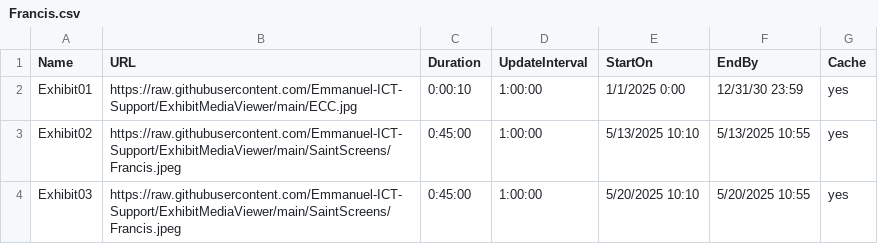
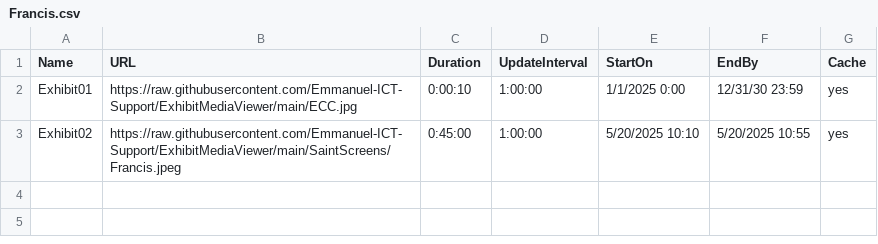
Before and after one commit to Emmanuel-ICT-Support/ExhibitMediaViewer, a CSV file: Playlists/Francis.csv, drawn as a sheet.

Commit message:
Update Francis.csv

```diff
--- a/Playlists/Francis.csv
+++ b/Playlists/Francis.csv
@@ -2,3 +2,2 @@ Name,URL,Duration,UpdateInterval,StartOn,EndBy,Cache
 Exhibit01,https://raw.githubusercontent.com/Emmanuel-ICT-Support/ExhibitMediaViewer/main/ECC.jpg,0:00:10,1:00:00,1/1/2025 0:00,12/31/30 23:59,yes
-Exhibit02,https://raw.githubusercontent.com/Emmanuel-ICT-Support/ExhibitMediaViewer/main/SaintScreens/Francis.jpeg,0:45:00,1:00:00,5/13/2025 10:10,5/13/2025 10:55,yes
-Exhibit03,https://raw.githubusercontent.com/Emmanuel-ICT-Support/ExhibitMediaViewer/main/SaintScreens/Francis.jpeg,0:45:00,1:00:00,5/20/2025 10:10,5/20/2025 10:55,yes
+Exhibit02,https://raw.githubusercontent.com/Emmanuel-ICT-Support/ExhibitMediaViewer/main/SaintScreens/Francis.jpeg,0:45:00,1:00:00,5/20/2025 10:10,5/20/2025 10:55,yes
```
